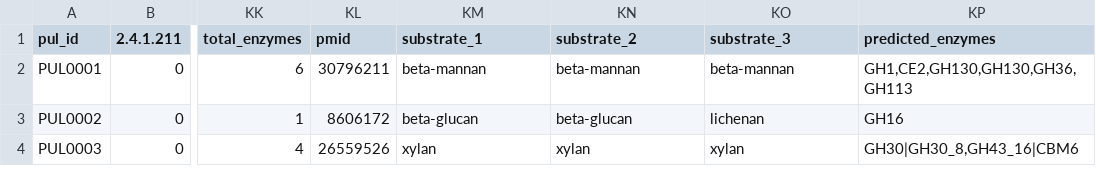
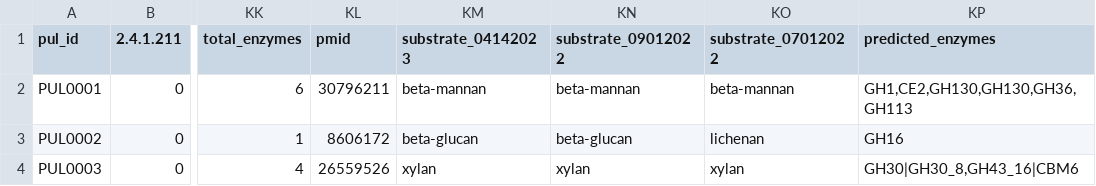
Before and after one commit to pommevilla/cgc_clustering, a CSV file: output/vectorized_puls/less_domains.csv, drawn as a sheet; only a part is shown, gaps mark what is left out; the diff names each change by its address in the sheet, - before the commit and + after, or states it on an @@ line.

Commit message:
Add dates to substrate columns

```diff
--- a/output/vectorized_puls/less_domains.csv
+++ b/output/vectorized_puls/less_domains.csv
-KM1: substrate_1
+KM1: substrate_04142023
-KN1: substrate_2
+KN1: substrate_09012022
-KO1: substrate_3
+KO1: substrate_07012022
```
Also changed, not shown: 2 other files.
